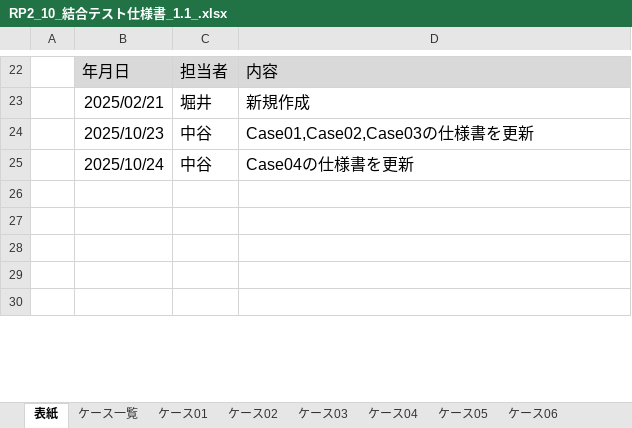
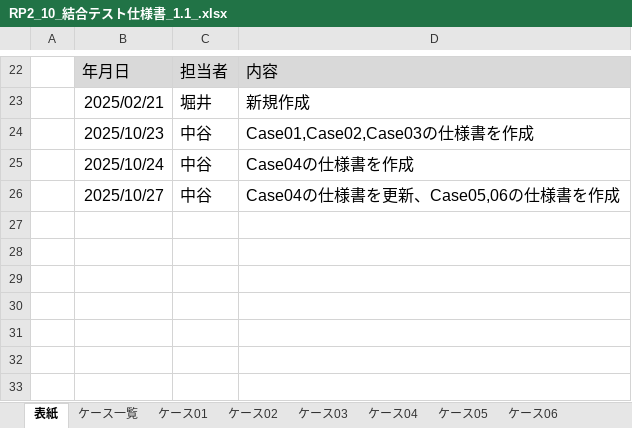
Before and after one commit to nakatani26/lms-test-src-rp2, an Excel workbook: test_code_creation_name/doc/RP2_10_結合テスト仕様書_1.1_.xlsx, sheet 表紙, drawn as a sheet; only a part is shown, gaps mark what is left out; the shorter side is filled out with more unchanged rows; values as stored, in another font and other column widths than the file's, no borders; the diff names each change by its address in the sheet, - before the commit and + after, or states it on an @@ line.

```diff
--- a/test_code_creation_name/doc/RP2_10_結合テスト仕様書_1.1_.xlsx (sheet 表紙)
+++ b/test_code_creation_name/doc/RP2_10_結合テスト仕様書_1.1_.xlsx (sheet 表紙)
-D24: Case01,Case02,Case03の仕様書を更新
+D24: Case01,Case02,Case03の仕様書を作成
-D25: Case04の仕様書を更新
+D25: Case04の仕様書を作成
+row 26:  | 2025/10/27 | 中谷 | Case04の仕様書を更新、Case05,06の仕様書を作成
+row 27: (empty)
+row 28: (empty)
+row 29: (empty)
+row 30: (empty)
+row 31: (empty)
```
Also changed, not shown: sheet ケース06, sheet ケース05.
